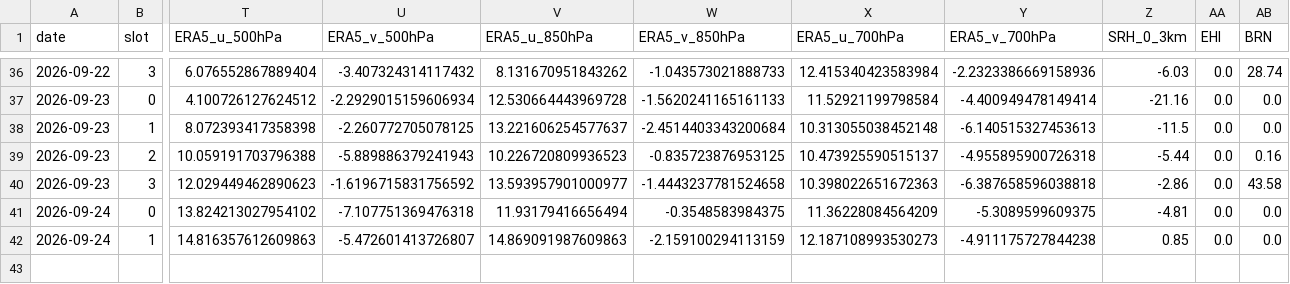
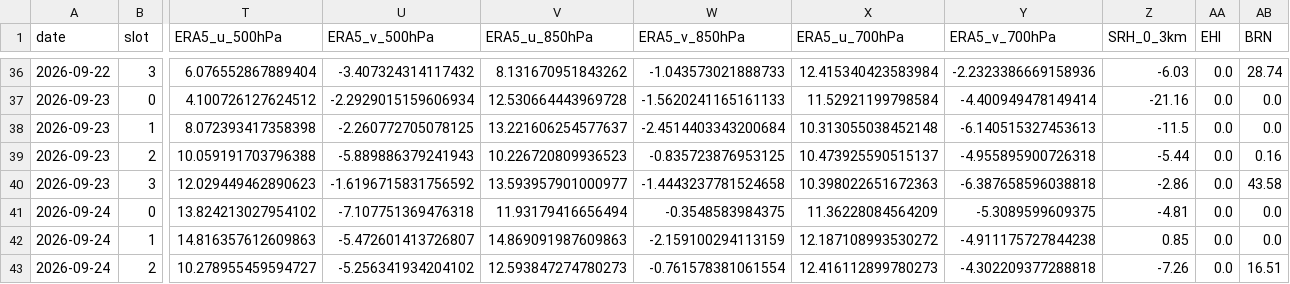
Before and after one commit to Aprameya05/CSIR-Thunderstorm-Bengaluru, a CSV file: data/upperair_realtime_43295.csv, drawn as a sheet; only a part is shown, gaps mark what is left out; rows hold the shown columns only; the diff names each change by its address in the sheet, - before the commit and + after, or states it on an @@ line.

```diff
--- a/data/upperair_realtime_43295.csv
+++ b/data/upperair_realtime_43295.csv
-X42 (ERA5_u_700hPa): 12.187108993530273
+X42 (ERA5_u_700hPa): 12.187108993530272
+row 43: 2026-09-24 | 2 | 10.278955459594727 | -5.256341934204102 | 12.593847274780273 | -0.761578381061554 | 12.416112899780273 | -4.302209377288818 | -7.26 | 0.0 | 16.51
```
Also changed, not shown: data/forecast_log.csv, data/gfs_realtime_43295.csv, 8 other files.
